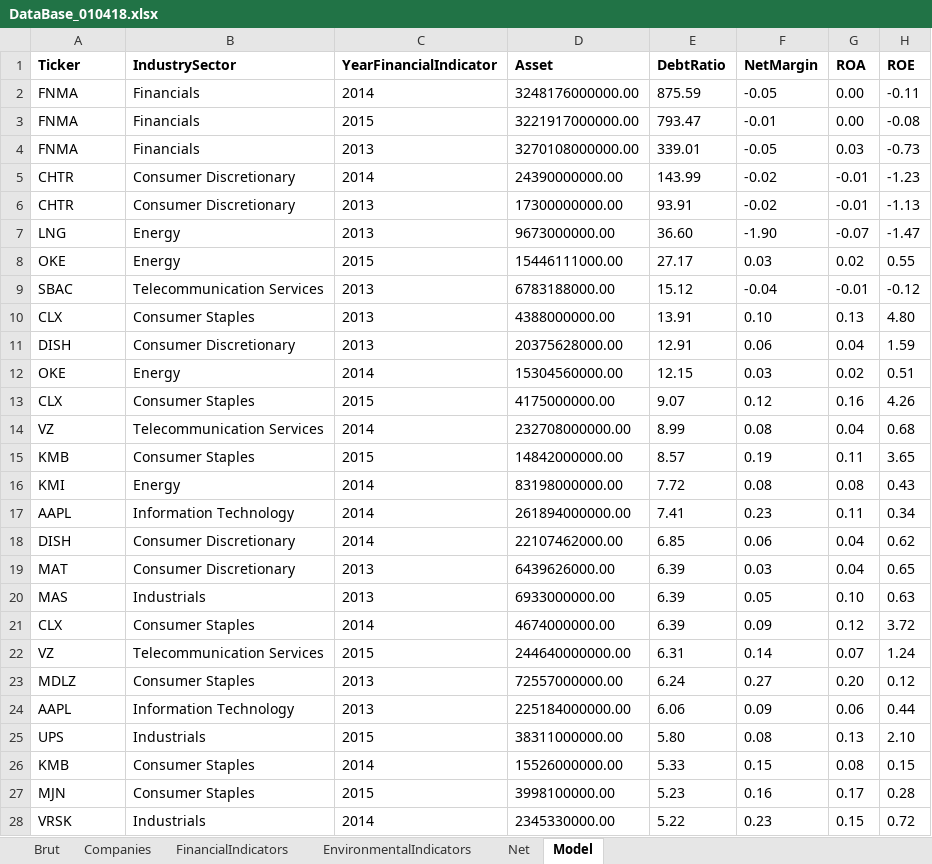
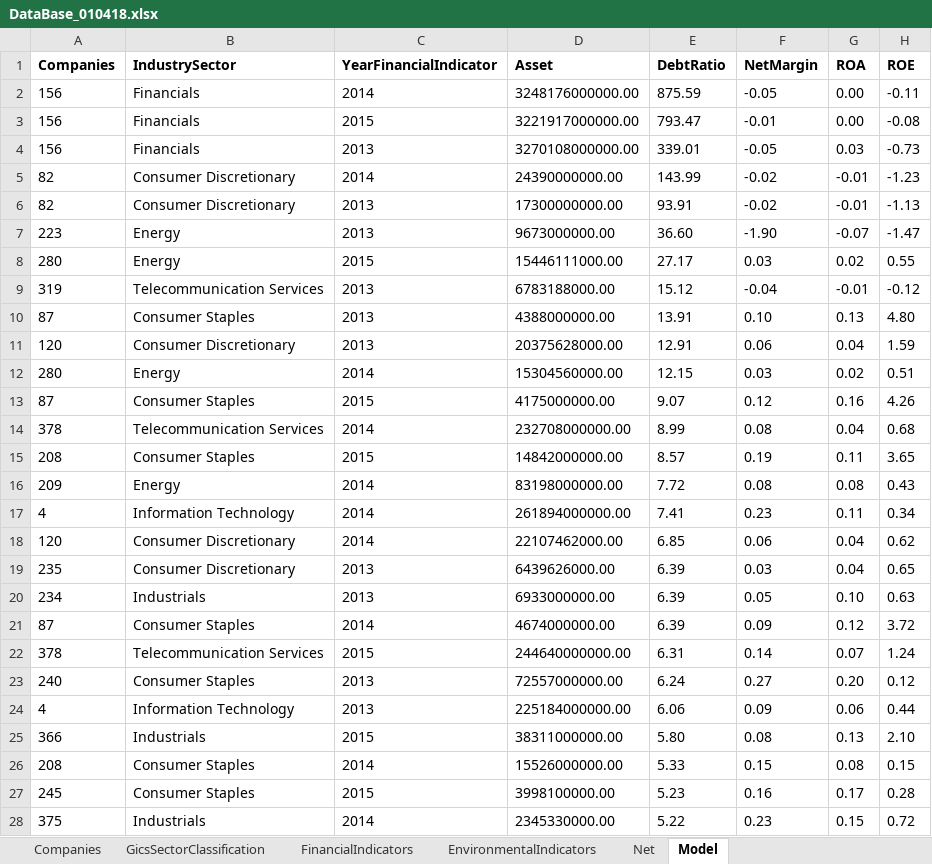
Before and after one commit to pkinif/Master-s-Thesis, an Excel workbook: Child/Analysis/DataBase/DataBase_010418.xlsx, sheet Model, drawn as a sheet; only a part is shown; values as stored, in another font and other column widths than the file's, no borders; conditional formats not drawn; the diff covers the shown part only; the diff names each change by its address in the sheet, - before the commit and + after, or states it on an @@ line.

```diff
--- a/Child/Analysis/DataBase/DataBase_010418.xlsx (sheet Model)
+++ b/Child/Analysis/DataBase/DataBase_010418.xlsx (sheet Model)
-sheet tab: Brut
+sheet tab: GicsSectorClassification
-A1: Ticker
+A1: Companies
-A2:A4 (Companies): FNMA
+A2:A4 (Companies): 156
-A5:A6 (Companies): CHTR
+A5:A6 (Companies): 82
-A7 (Companies): LNG
+A7 (Companies): 223
-A8 (Companies): OKE
+A8 (Companies): 280
-A9 (Companies): SBAC
+A9 (Companies): 319
-A10 (Companies): CLX
+A10 (Companies): 87
-A11 (Companies): DISH
+A11 (Companies): 120
-A12 (Companies): OKE
+A12 (Companies): 280
-A13 (Companies): CLX
+A13 (Companies): 87
-A14 (Companies): VZ
+A14 (Companies): 378
-A15 (Companies): KMB
+A15 (Companies): 208
-A16 (Companies): KMI
+A16 (Companies): 209
-A17 (Companies): AAPL
+A17 (Companies): 4
-A18 (Companies): DISH
+A18 (Companies): 120
-A19 (Companies): MAT
+A19 (Companies): 235
-A20 (Companies): MAS
+A20 (Companies): 234
-A21 (Companies): CLX
+A21 (Companies): 87
-A22 (Companies): VZ
+A22 (Companies): 378
-A23 (Companies): MDLZ
+A23 (Companies): 240
-A24 (Companies): AAPL
+A24 (Companies): 4
-A25 (Companies): UPS
+A25 (Companies): 366
-A26 (Companies): KMB
+A26 (Companies): 208
-A27 (Companies): MJN
+A27 (Companies): 245
-A28 (Companies): VRSK
+A28 (Companies): 375
```
Also changed, not shown: 1165 edited cells elsewhere in this sheet, sheet Companies, sheet EnvironmentalIndicators, sheet FinancialIndicators, sheet Net, formulas that keep their value, 3 other files.
